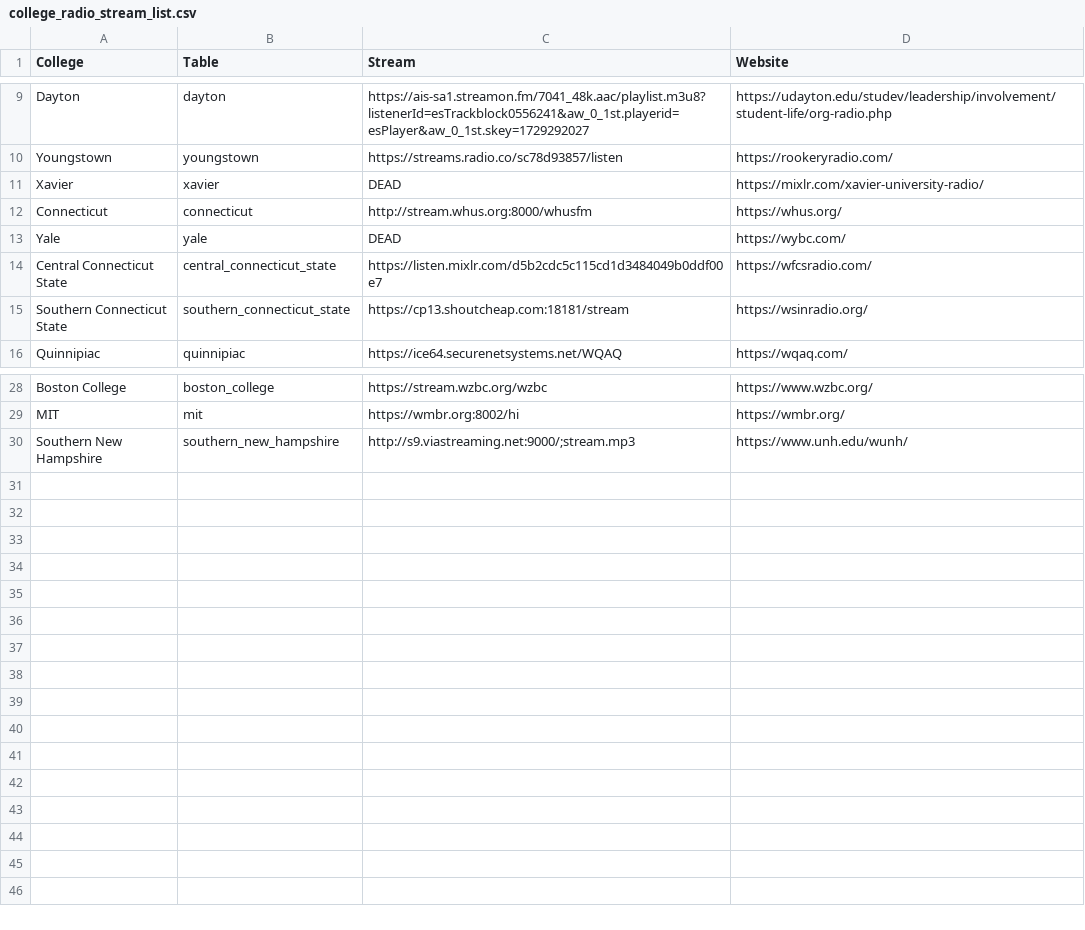
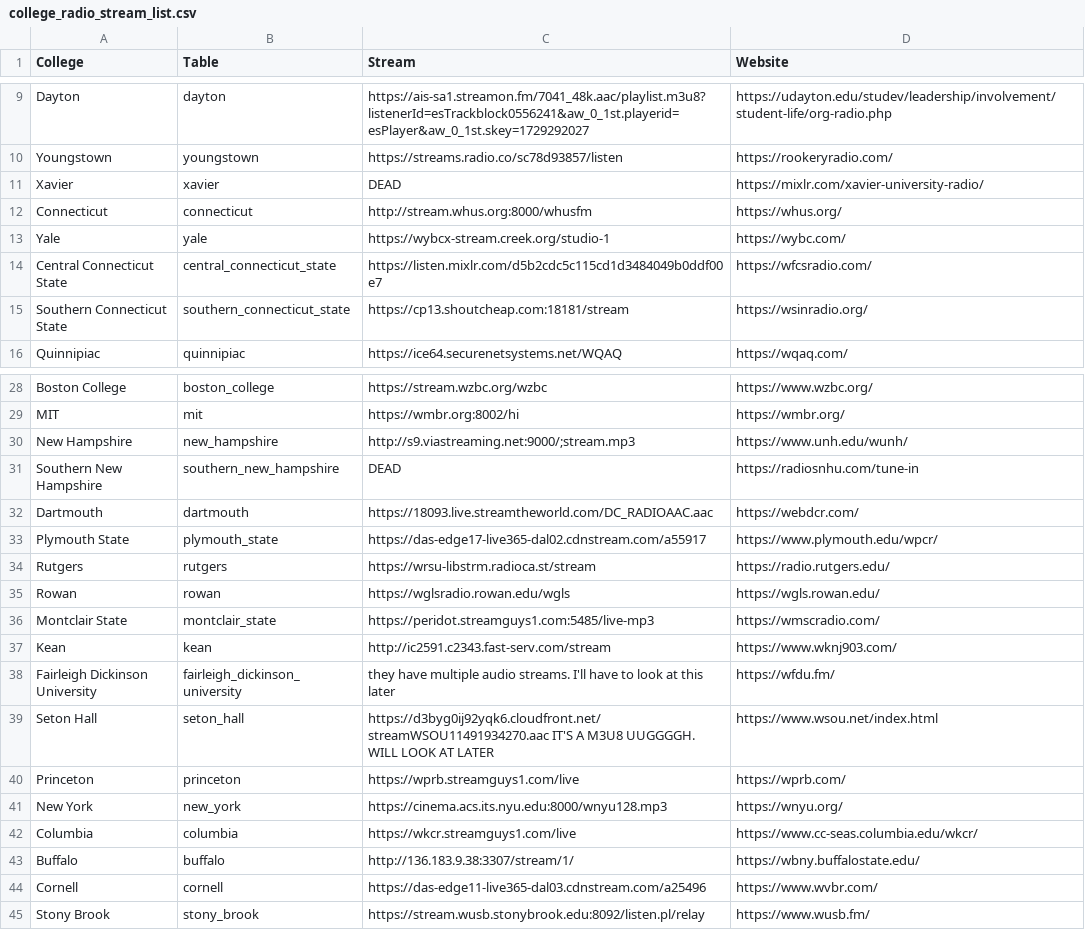
Before and after one commit to have-no-clue-what-im-doing/college_radio, a CSV file: college_radio_stream_list.csv, drawn as a sheet; only a part is shown, gaps mark what is left out.

```diff
--- a/college_radio_stream_list.csv
+++ b/college_radio_stream_list.csv
@@ -12,3 +12,3 @@ Xavier,xavier,DEAD,https://mixlr.com/xavier-university-radio/
 Connecticut,connecticut,http://stream.whus.org:8000/whusfm,https://whus.org/
-Yale,yale,DEAD,https://wybc.com/
+Yale,yale,https://wybcx-stream.creek.org/studio-1,https://wybc.com/
 Central Connecticut State,central_connecticut_state,https://listen.mixlr.com/d5b2cdc5c115cd1d3484049b0ddf00e7,https://wfcsradio.com/
@@ -29,2 +29,17 @@ Boston College,boston_college,https://stream.wzbc.org/wzbc,https://www.wzbc.org/
 MIT,mit,https://wmbr.org:8002/hi,https://wmbr.org/
-Southern New Hampshire,southern_new_hampshire,http://s9.viastreaming.net:9000/;stream.mp3,https://www.unh.edu/wunh/
+New Hampshire,new_hampshire,http://s9.viastreaming.net:9000/;stream.mp3,https://www.unh.edu/wunh/
+Southern New Hampshire,southern_new_hampshire,DEAD,https://radiosnhu.com/tune-in
+Dartmouth,dartmouth,https://18093.live.streamtheworld.com/DC_RADIOAAC.aac,https://webdcr.com/
+Plymouth State,plymouth_state,https://das-edge17-live365-dal02.cdnstream.com/a55917,https://www.plymouth.edu/wpcr/
+Rutgers,rutgers,https://wrsu-libstrm.radioca.st/stream,https://radio.rutgers.edu/
+Rowan ,rowan,https://wglsradio.rowan.edu/wgls,https://wgls.rowan.edu/
+Montclair State,montclair_state,https://peridot.streamguys1.com:5485/live-mp3,https://wmscradio.com/
+Kean ,kean,http://ic2591.c2343.fast-serv.com/stream,https://www.wknj903.com/
+Fairleigh Dickinson University,fairleigh_dickinson_university,they have multiple audio streams. I'll have to look at this later,https://wfdu.fm/
+Seton Hall,seton_hall,https://d3byg0ij92yqk6.cloudfront.net/streamWSOU11491934270.aac IT'S A M3U8 UUGGGGH. WILL LOOK AT LATER,https://www.wsou.net/index.html
+Princeton,princeton,https://wprb.streamguys1.com/live,https://wprb.com/
+New York,new_york,https://cinema.acs.its.nyu.edu:8000/wnyu128.mp3,https://wnyu.org/
+Columbia,columbia,https://wkcr.streamguys1.com/live,https://www.cc-seas.columbia.edu/wkcr/
+Buffalo,buffalo,http://136.183.9.38:3307/stream/1/,https://wbny.buffalostate.edu/
+Cornell,cornell,https://das-edge11-live365-dal03.cdnstream.com/a25496,https://www.wvbr.com/
+Stony Brook,stony_brook,https://stream.wusb.stonybrook.edu:8092/listen.pl/relay,https://www.wusb.fm/
```
Also changed, not shown: 4 other files.
